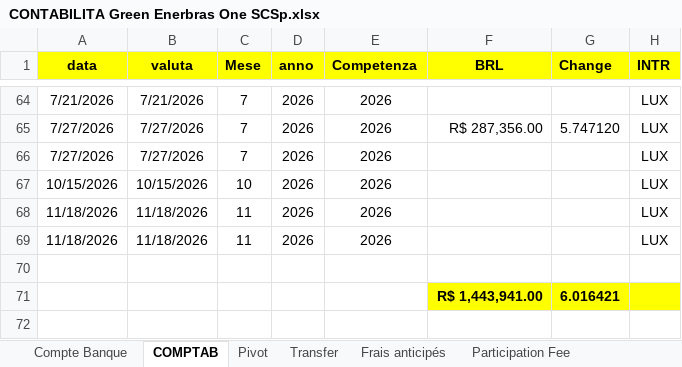
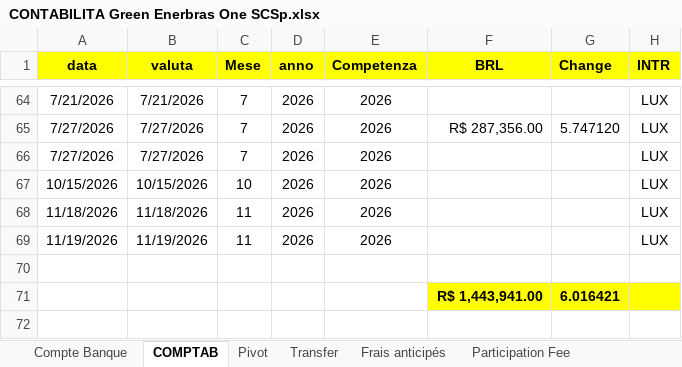
Before and after one commit to Edoardo1953/GREEN_ENERBRAS, an Excel workbook: uploads/CONTABILITA Green Enerbras One SCSp.xlsx, sheet COMPTAB, drawn as a sheet; only a part is shown, gaps mark what is left out; values as stored, in another font and other column widths than the file's, no borders; the diff names each change by its address in the sheet, - before the commit and + after, or states it on an @@ line.

```diff
--- a/uploads/CONTABILITA Green Enerbras One SCSp.xlsx (sheet COMPTAB)
+++ b/uploads/CONTABILITA Green Enerbras One SCSp.xlsx (sheet COMPTAB)
-A69 (data): 11/18/2026
+A69 (data): 11/19/2026
-B69 (valuta): 11/18/2026
+B69 (valuta): 11/19/2026
```
Also changed, not shown: sheet Compte Banque, 4 other files.
